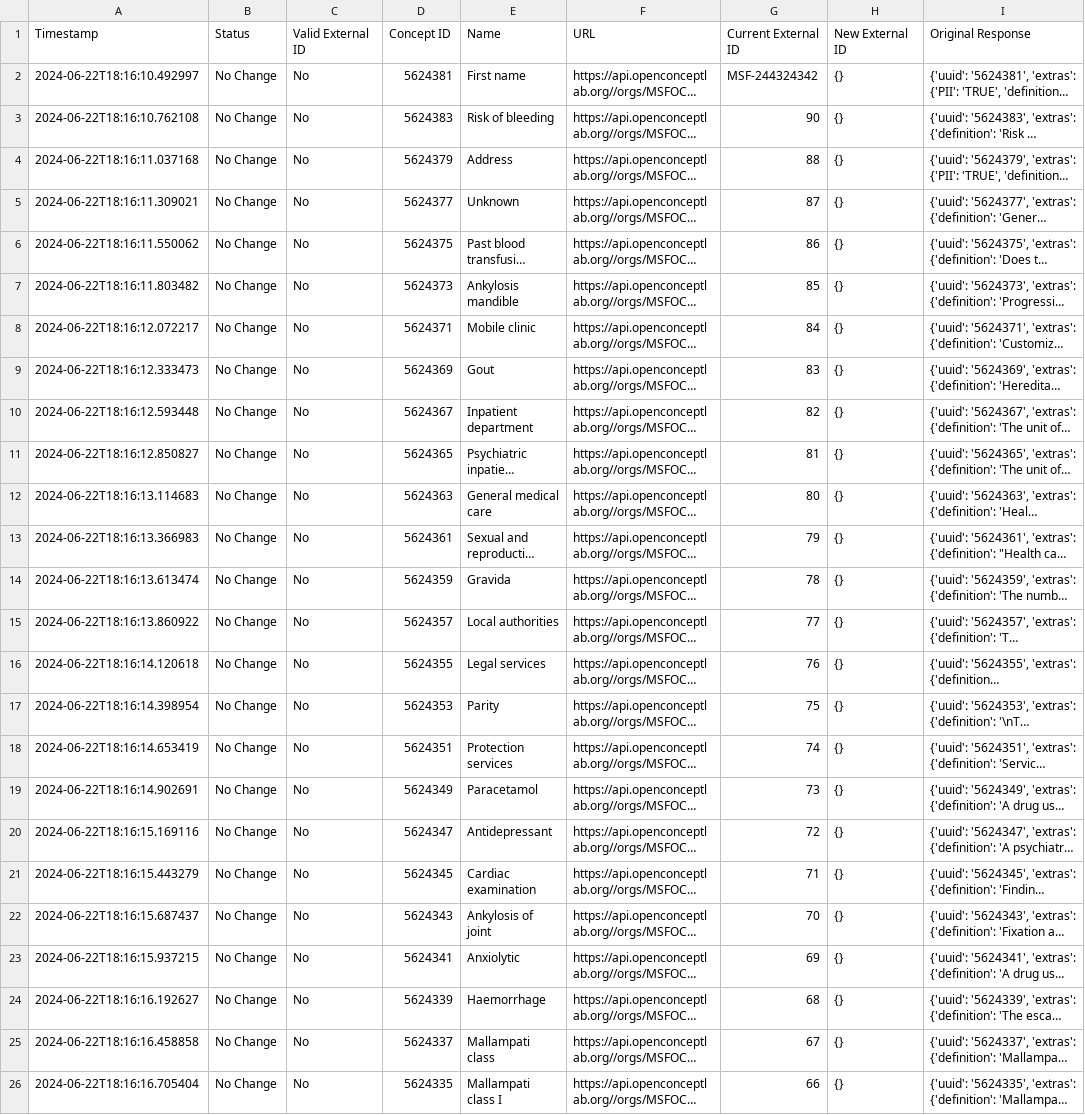
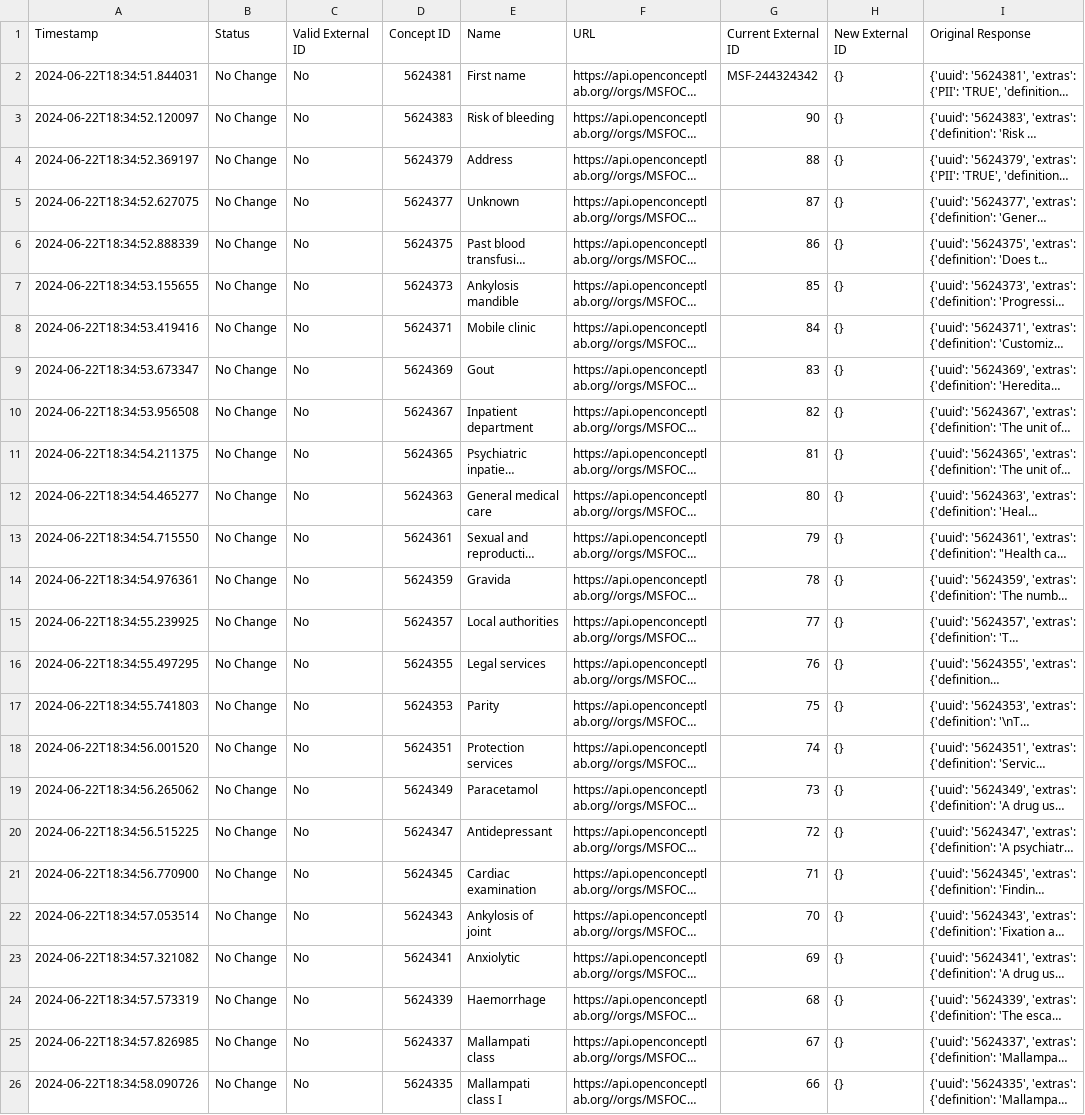
Before and after one commit to michaelbontyes/OCL-Concept-External-ID-Updater, a CSV file: updated_concepts_dry_run.csv, drawn as a sheet; only a part is shown; long unchanged cells end in …; the diff names each change by its address in the sheet, - before the commit and + after, or states it on an @@ line.

```diff
--- a/updated_concepts_dry_run.csv
+++ b/updated_concepts_dry_run.csv
-A2 (Timestamp): 2024-06-22T18:16:10.492997
+A2 (Timestamp): 2024-06-22T18:34:51.844031
-A3 (Timestamp): 2024-06-22T18:16:10.762108
+A3 (Timestamp): 2024-06-22T18:34:52.120097
-A4 (Timestamp): 2024-06-22T18:16:11.037168
+A4 (Timestamp): 2024-06-22T18:34:52.369197
-A5 (Timestamp): 2024-06-22T18:16:11.309021
+A5 (Timestamp): 2024-06-22T18:34:52.627075
-A6 (Timestamp): 2024-06-22T18:16:11.550062
+A6 (Timestamp): 2024-06-22T18:34:52.888339
-A7 (Timestamp): 2024-06-22T18:16:11.803482
+A7 (Timestamp): 2024-06-22T18:34:53.155655
-A8 (Timestamp): 2024-06-22T18:16:12.072217
+A8 (Timestamp): 2024-06-22T18:34:53.419416
-A9 (Timestamp): 2024-06-22T18:16:12.333473
+A9 (Timestamp): 2024-06-22T18:34:53.673347
-A10 (Timestamp): 2024-06-22T18:16:12.593448
+A10 (Timestamp): 2024-06-22T18:34:53.956508
-A11 (Timestamp): 2024-06-22T18:16:12.850827
+A11 (Timestamp): 2024-06-22T18:34:54.211375
-A12 (Timestamp): 2024-06-22T18:16:13.114683
+A12 (Timestamp): 2024-06-22T18:34:54.465277
-A13 (Timestamp): 2024-06-22T18:16:13.366983
+A13 (Timestamp): 2024-06-22T18:34:54.715550
-A14 (Timestamp): 2024-06-22T18:16:13.613474
+A14 (Timestamp): 2024-06-22T18:34:54.976361
-A15 (Timestamp): 2024-06-22T18:16:13.860922
+A15 (Timestamp): 2024-06-22T18:34:55.239925
-A16 (Timestamp): 2024-06-22T18:16:14.120618
+A16 (Timestamp): 2024-06-22T18:34:55.497295
-A17 (Timestamp): 2024-06-22T18:16:14.398954
+A17 (Timestamp): 2024-06-22T18:34:55.741803
-A18 (Timestamp): 2024-06-22T18:16:14.653419
+A18 (Timestamp): 2024-06-22T18:34:56.001520
-A19 (Timestamp): 2024-06-22T18:16:14.902691
+A19 (Timestamp): 2024-06-22T18:34:56.265062
-A20 (Timestamp): 2024-06-22T18:16:15.169116
+A20 (Timestamp): 2024-06-22T18:34:56.515225
-A21 (Timestamp): 2024-06-22T18:16:15.443279
+A21 (Timestamp): 2024-06-22T18:34:56.770900
-A22 (Timestamp): 2024-06-22T18:16:15.687437
+A22 (Timestamp): 2024-06-22T18:34:57.053514
-A23 (Timestamp): 2024-06-22T18:16:15.937215
+A23 (Timestamp): 2024-06-22T18:34:57.321082
-A24 (Timestamp): 2024-06-22T18:16:16.192627
+A24 (Timestamp): 2024-06-22T18:34:57.573319
-A25 (Timestamp): 2024-06-22T18:16:16.458858
+A25 (Timestamp): 2024-06-22T18:34:57.826985
-A26 (Timestamp): 2024-06-22T18:16:16.705404
+A26 (Timestamp): 2024-06-22T18:34:58.090726
```
Also changed, not shown: 1 other file.
